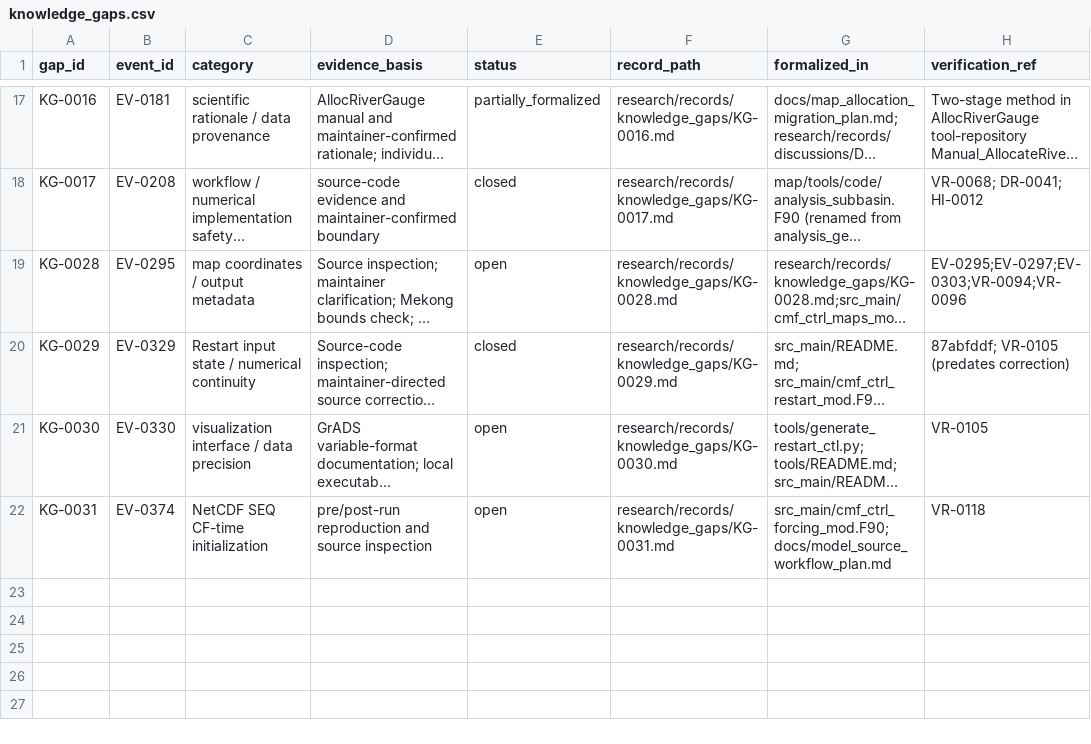
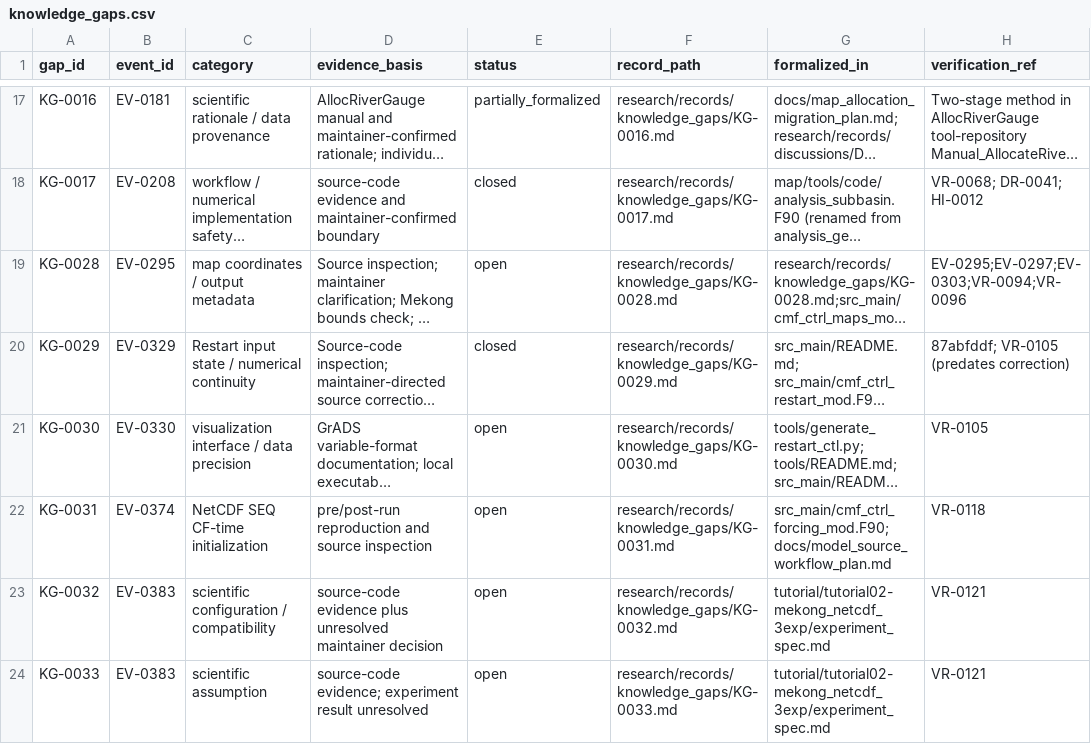
Before and after one commit to global-hydrodynamics/CaMa-Flood_v4, a CSV file: research/knowledge_gaps.csv, drawn as a sheet; only a part is shown, gaps mark what is left out; long unchanged cells end in …; the diff names each change by its address in the sheet, - before the commit and + after, or states it on an @@ line.

```diff
--- a/research/knowledge_gaps.csv
+++ b/research/knowledge_gaps.csv
+row 23: KG-0032 | EV-0383 | scientific configuration / compatibility | source-code evidence plus unresolved maintainer decision | open | research/records/knowledge_gaps/KG-0032.md | tutorial/tutorial02-mekong_netcdf_3exp/experiment_spec.md | VR-0121
+row 24: KG-0033 | EV-0383 | scientific assumption | source-code evidence; experiment result unresolved | open | research/records/knowledge_gaps/KG-0033.md | tutorial/tutorial02-mekong_netcdf_3exp/experiment_spec.md | VR-0121
```
Also changed, not shown: research/development_tasks.csv, research/events.csv, 8 other files.
